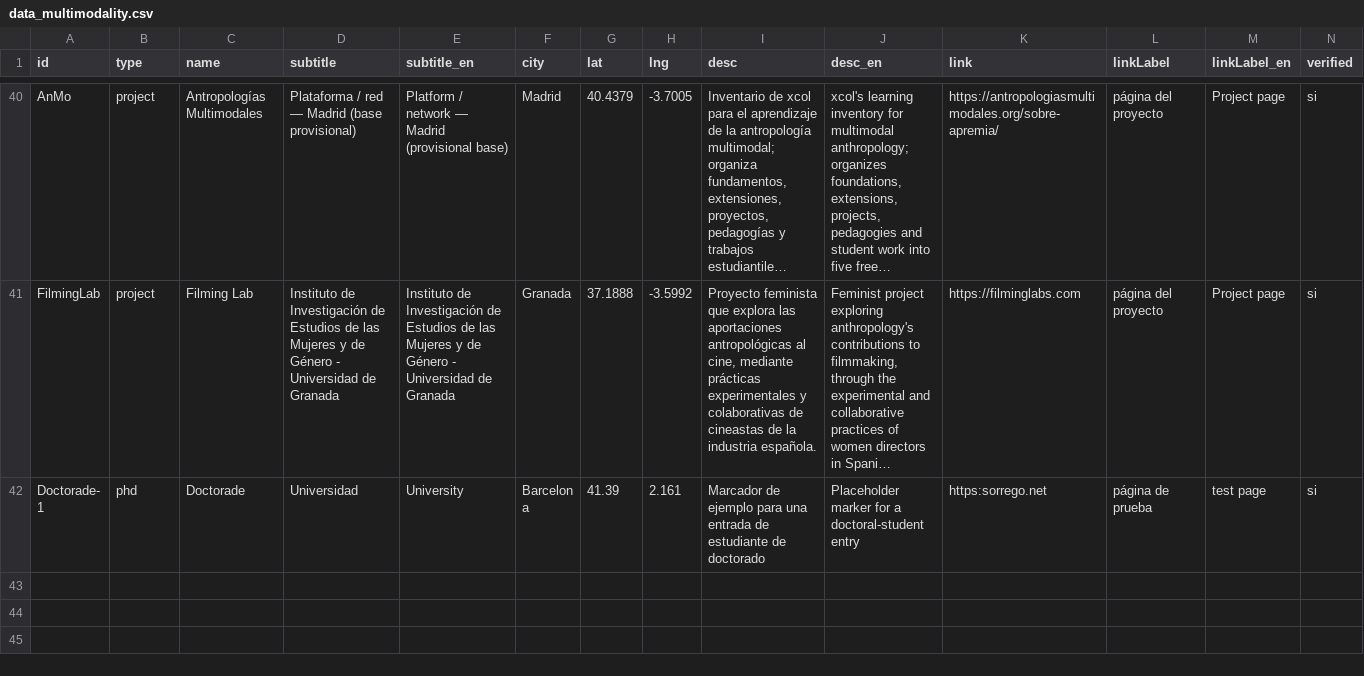
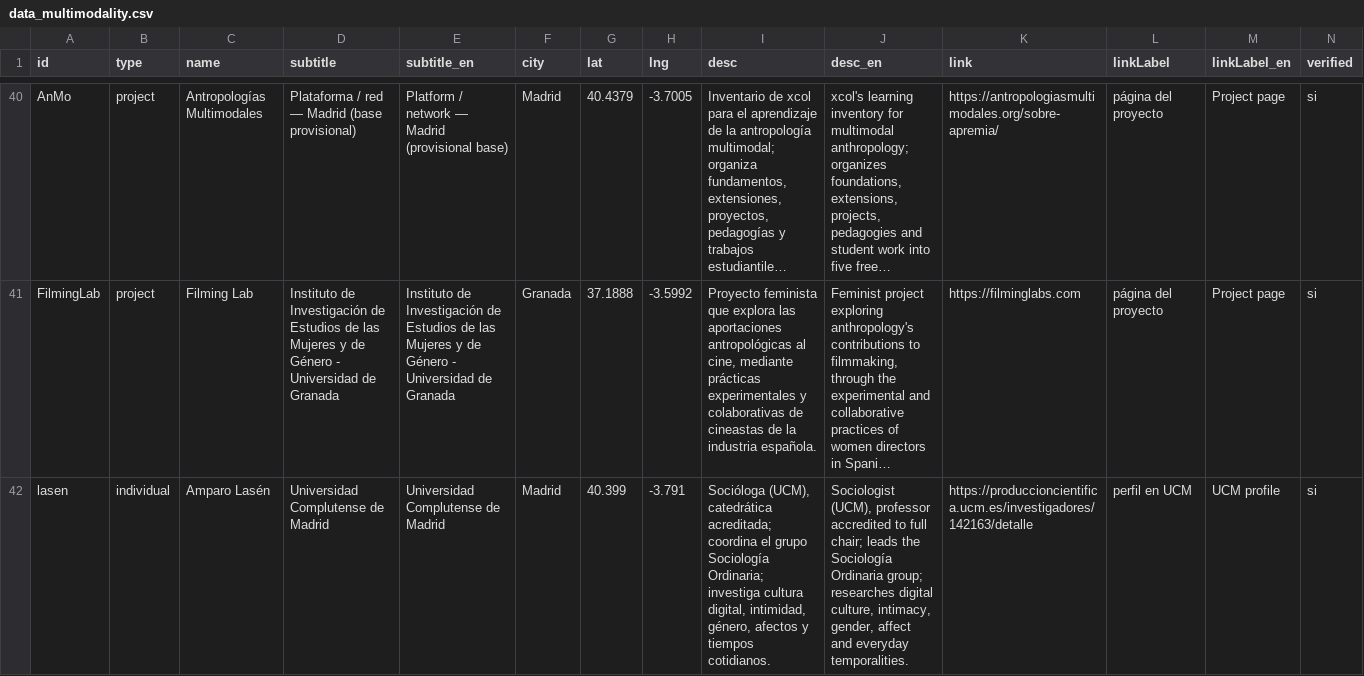
Before and after one commit to sorregoxyz/multimodal-research-spain, a CSV file: data/data_multimodality.csv, drawn as a sheet; only a part is shown, gaps mark what is left out; the shorter side is filled out with more unchanged rows; long unchanged cells end in …; the diff covers the shown part only; the diff names each change by its address in the sheet, - before the commit and + after, or states it on an @@ line.

Commit message:
Add new researcher and research group

```diff
--- a/data/data_multimodality.csv
+++ b/data/data_multimodality.csv
+row 42: lasen | individual | Amparo Lasén | Universidad Complutense de Madrid | Universidad Complutense de Madrid | Madrid | 40.399 | -3.791 | Socióloga (UCM), catedrática acreditada; coordina el grupo Sociología Ordinaria; investiga cultura digital, intimidad, género, afectos y tiempos cotidianos. | Sociologist (UCM), professor accredited to full chair; leads the Sociología Ordinaria group; researches digital culture, intimacy, gender, affect and everyday temporalities. | https://produccioncientifica.ucm.es/investigadores/142163/detalle | perfil en UCM | UCM profile | si
```
Also changed, not shown: 1 added row elsewhere in this file, 1 other file.
